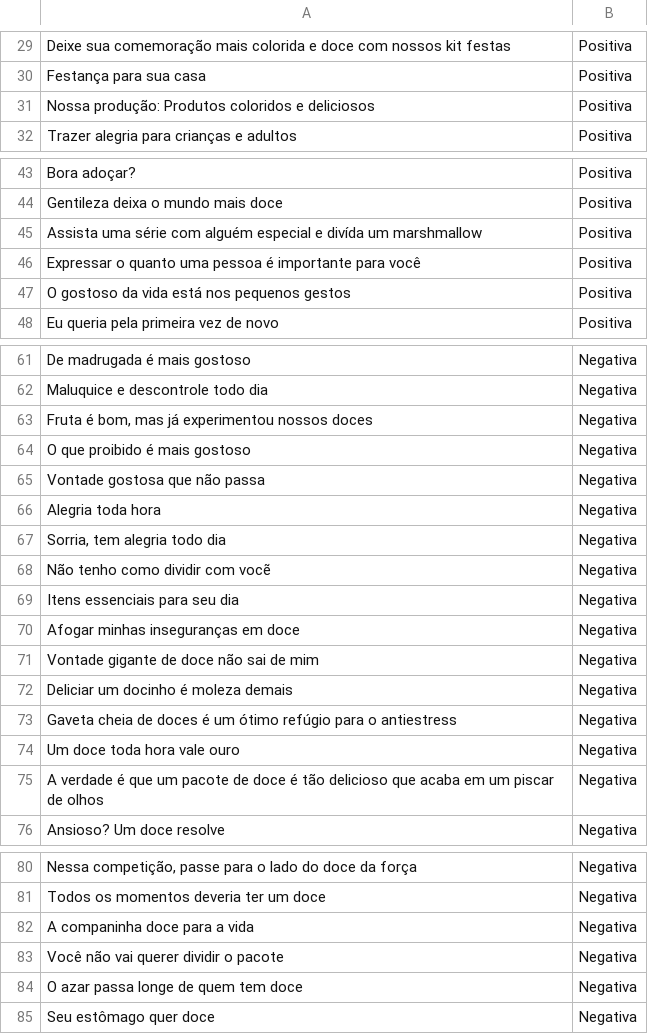
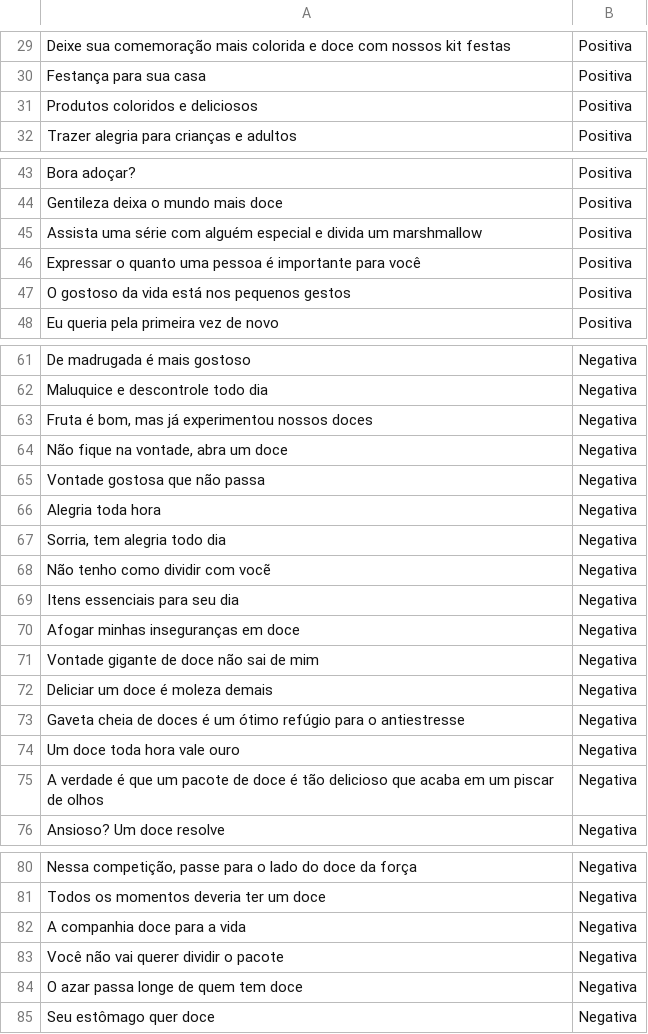
Before and after one commit to johnywalves/analizo, a CSV file: data/frases.csv, drawn as a sheet; only a part is shown, gaps mark what is left out; the diff covers the shown part only; the diff names each change by its address in the sheet, - before the commit and + after, or states it on an @@ line.

```diff
--- a/data/frases.csv
+++ b/data/frases.csv
-A31: Nossa produção: Produtos coloridos e deliciosos
+A31: Produtos coloridos e deliciosos
-A45: …especial e divída um marshmallow
+A45: …especial e divida um marshmallow
-A64: O que proibido é mais gostoso
+A64: Não fique na vontade, abra um doce
-A72: Deliciar um docinho é moleza demais
+A72: Deliciar um doce é moleza demais
-A73: …para o antiestress
+A73: …para o antiestresse
-A82: A companinha doce para a vida
+A82: A companhia doce para a vida
```
Also changed, not shown: 1 edited cell elsewhere in this file, 2 other files.
